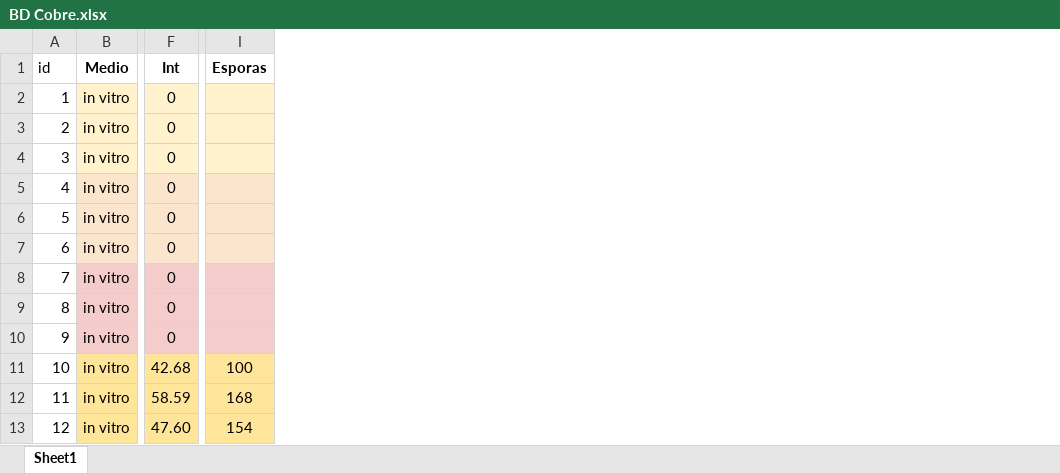
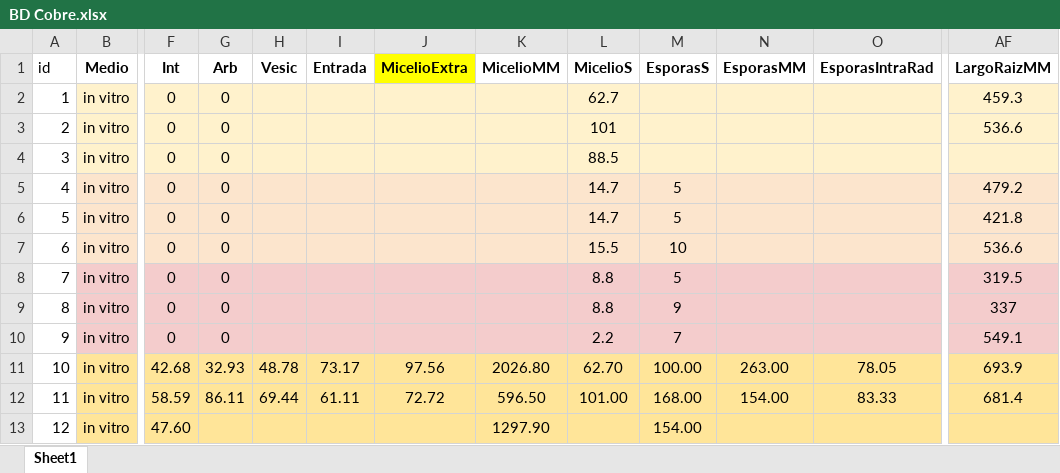
Before and after one commit to JPellettieri/Cobre, an Excel workbook: BD Cobre.xlsx, sheet Sheet1, drawn as a sheet; only a part is shown, gaps mark what is left out; values as stored, in another font and other column widths than the file's, no borders; removed rows and columns are numbered as before the commit, all else as after; the diff covers the shown part only; the diff names each change by its address in the sheet, - before the commit and + after, or states it on an @@ line.

Commit message:
Datos nuevos raiz y suelo
contrastes esporas raiz y suelo

```diff
--- a/BD Cobre.xlsx (sheet Sheet1)
+++ b/BD Cobre.xlsx (sheet Sheet1)
+column G (Arb), rows 2-12: 0 | 0 | 0 | 0 | 0 | 0 | 0 | 0 | 0 | 32.93 | 86.11
+column H (Vesic), rows 11-12: 48.78 | 69.44
+column I (Entrada), rows 11-12: 73.17 | 61.11
+column J (MicelioExtra), rows 11-12: 97.56 | 72.72
+column K (MicelioMM), rows 11-13: 2026.80 | 596.50 | 1297.90
+column L (MicelioS), rows 2-12: 62.7 | 101 | 88.5 | 14.7 | 14.7 | 15.5 | 8.8 | 8.8 | 2.2 | 62.70 | 101.00
+column M (EsporasS), rows 5-13: 5 | 5 | 10 | 5 | 9 | 7 | 100.00 | 168.00 | 154.00
+column N (EsporasMM), rows 11-12: 263.00 | 154.00
+column O (EsporasIntraRad), rows 11-12: 78.05 | 83.33
-column I (Esporas), rows 11-13: 100 | 168 | 154
+column AF (LargoRaizMM), rows 2-12: 459.3 | 536.6 |  | 479.2 | 421.8 | 536.6 | 319.5 | 337 | 549.1 | 693.9 | 681.4
```
Also changed, not shown: 19 edited cells and cell formats elsewhere in this sheet, formulas that keep their value, 2 other files.
